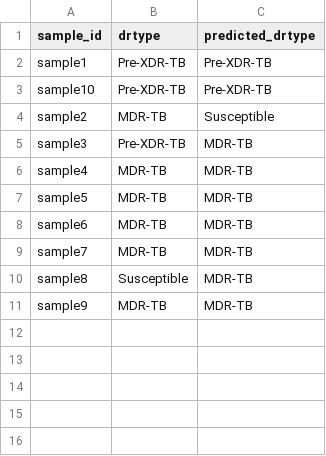
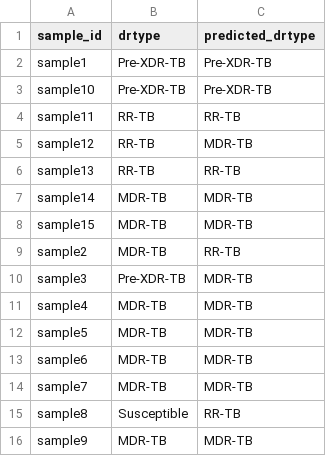
Before and after one commit to vishalkumaroffical58-crypto/GenoTB-Care-1, a CSV file: results/ml_predictions.csv, drawn as a sheet.

```diff
--- a/results/ml_predictions.csv
+++ b/results/ml_predictions.csv
@@ -3,3 +3,8 @@ sample1,Pre-XDR-TB,Pre-XDR-TB
 sample10,Pre-XDR-TB,Pre-XDR-TB
-sample2,MDR-TB,Susceptible
+sample11,RR-TB,RR-TB
+sample12,RR-TB,MDR-TB
+sample13,RR-TB,RR-TB
+sample14,MDR-TB,MDR-TB
+sample15,MDR-TB,MDR-TB
+sample2,MDR-TB,RR-TB
 sample3,Pre-XDR-TB,MDR-TB
@@ -9,3 +14,3 @@ sample6,MDR-TB,MDR-TB
 sample7,MDR-TB,MDR-TB
-sample8,Susceptible,MDR-TB
+sample8,Susceptible,RR-TB
 sample9,MDR-TB,MDR-TB
```
Also changed, not shown: results/feature_importance.csv, results/feature_table.csv, 3 other files.
